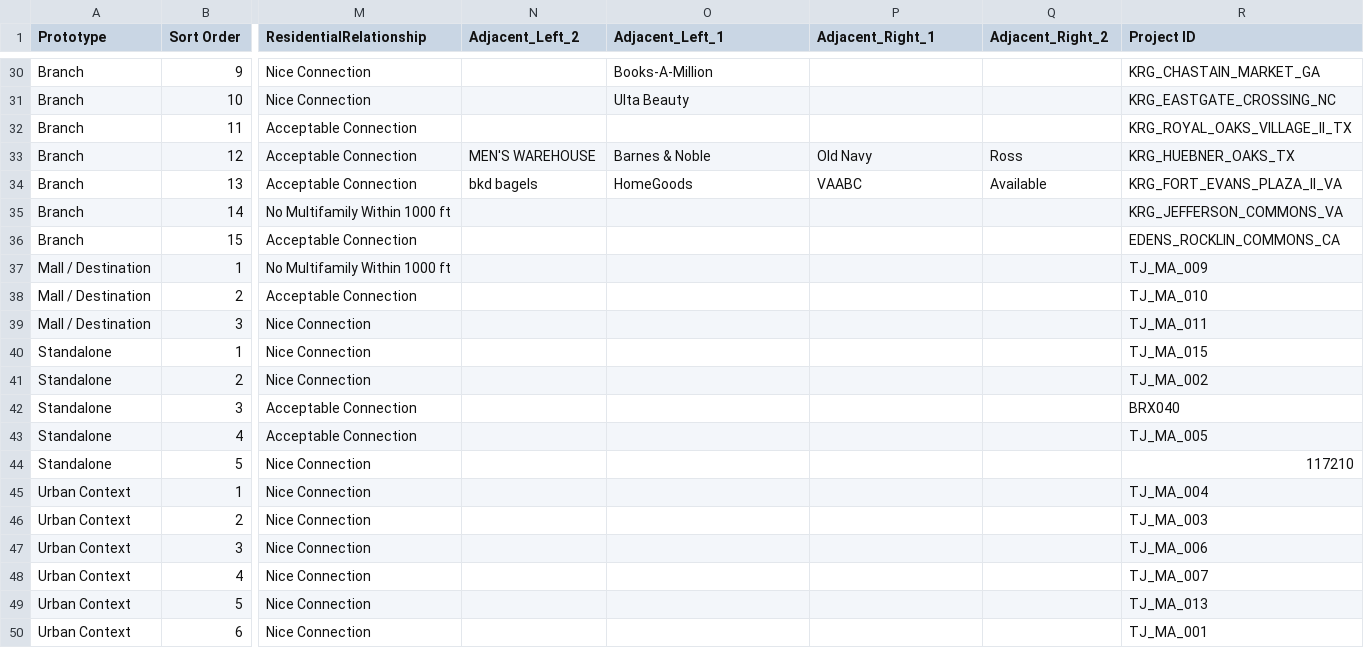
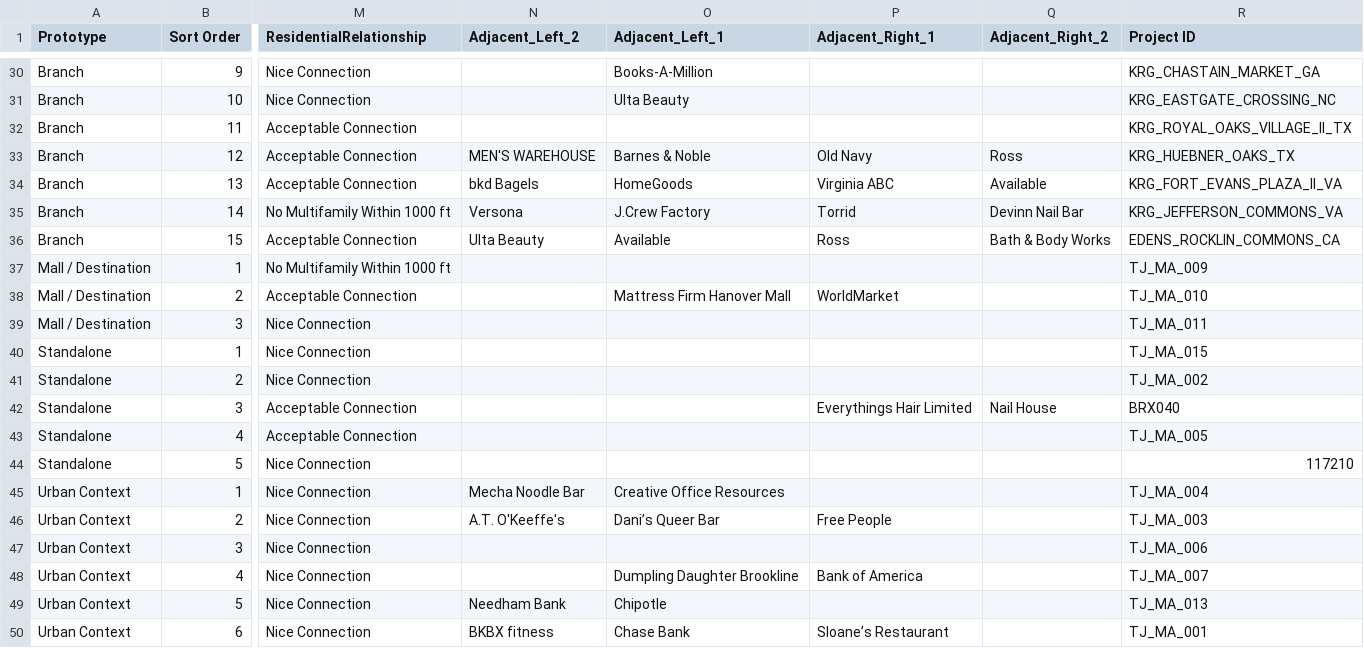
Before and after one commit to WenshanLuo33/retail-analysis-map, a CSV file: data/trader_joes_prototypes.csv, drawn as a sheet; only a part is shown, gaps mark what is left out; the diff names each change by its address in the sheet, - before the commit and + after, or states it on an @@ line.

```diff
--- a/data/trader_joes_prototypes.csv
+++ b/data/trader_joes_prototypes.csv
-N34 (Adjacent_Left_2): bkd bagels
+N34 (Adjacent_Left_2): bkd Bagels
-P34 (Adjacent_Right_1): VAABC
+P34 (Adjacent_Right_1): Virginia ABC
-N35 (Adjacent_Left_2): (empty)
+N35 (Adjacent_Left_2): Versona
-O35 (Adjacent_Left_1): (empty)
+O35 (Adjacent_Left_1): J.Crew Factory
-P35 (Adjacent_Right_1): (empty)
+P35 (Adjacent_Right_1): Torrid
-Q35 (Adjacent_Right_2): (empty)
+Q35 (Adjacent_Right_2): Devinn Nail Bar
-N36 (Adjacent_Left_2): (empty)
+N36 (Adjacent_Left_2): Ulta Beauty
-O36 (Adjacent_Left_1): (empty)
+O36 (Adjacent_Left_1): Available
-P36 (Adjacent_Right_1): (empty)
+P36 (Adjacent_Right_1): Ross
-Q36 (Adjacent_Right_2): (empty)
+Q36 (Adjacent_Right_2): Bath & Body Works
-O38 (Adjacent_Left_1): (empty)
+O38 (Adjacent_Left_1): Mattress Firm Hanover Mall
-P38 (Adjacent_Right_1): (empty)
+P38 (Adjacent_Right_1): WorldMarket
-P42 (Adjacent_Right_1): (empty)
+P42 (Adjacent_Right_1): Everythings Hair Limited
-Q42 (Adjacent_Right_2): (empty)
+Q42 (Adjacent_Right_2): Nail House
-N45 (Adjacent_Left_2): (empty)
+N45 (Adjacent_Left_2): Mecha Noodle Bar
-O45 (Adjacent_Left_1): (empty)
+O45 (Adjacent_Left_1): Creative Office Resources
-N46 (Adjacent_Left_2): (empty)
+N46 (Adjacent_Left_2): A.T. O'Keeffe's
-O46 (Adjacent_Left_1): (empty)
+O46 (Adjacent_Left_1): Dani’s Queer Bar
-P46 (Adjacent_Right_1): (empty)
+P46 (Adjacent_Right_1): Free People
-O48 (Adjacent_Left_1): (empty)
+O48 (Adjacent_Left_1): Dumpling Daughter Brookline
-P48 (Adjacent_Right_1): (empty)
+P48 (Adjacent_Right_1): Bank of America
-N49 (Adjacent_Left_2): (empty)
+N49 (Adjacent_Left_2): Needham Bank
-O49 (Adjacent_Left_1): (empty)
+O49 (Adjacent_Left_1): Chipotle
-N50 (Adjacent_Left_2): (empty)
+N50 (Adjacent_Left_2): BKBX fitness
-O50 (Adjacent_Left_1): (empty)
+O50 (Adjacent_Left_1): Chase Bank
-P50 (Adjacent_Right_1): (empty)
+P50 (Adjacent_Right_1): Sloane’s Restaurant
```
Also changed, not shown: 10 other files.
